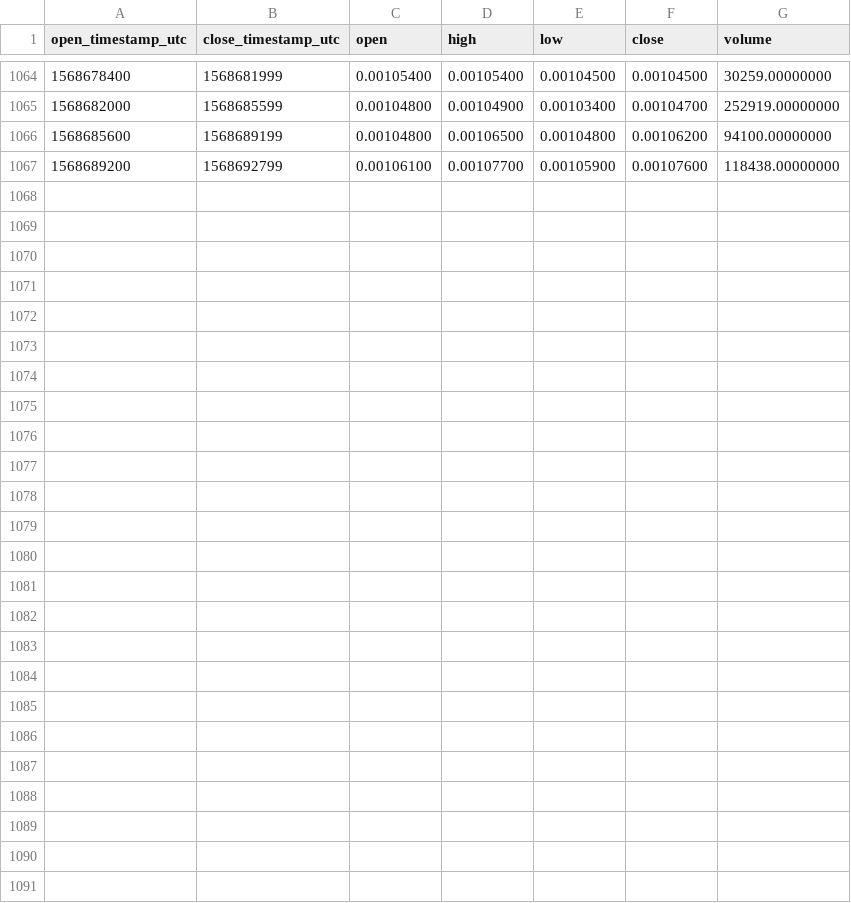
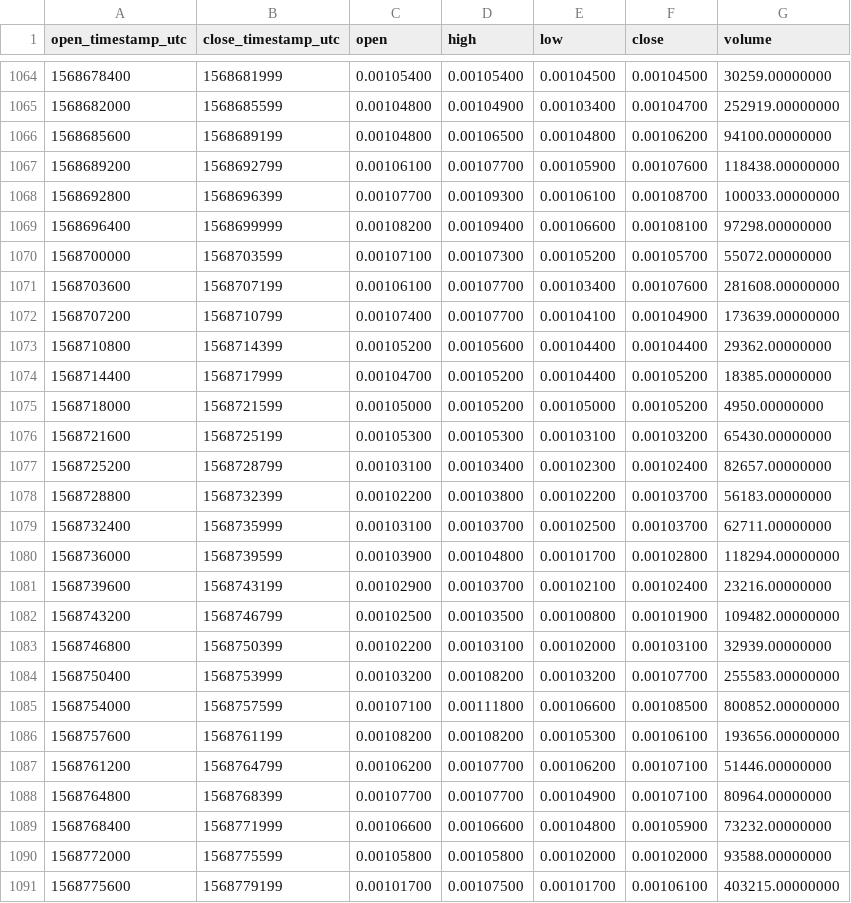
Before and after one commit to cryptobigbro/binance-COSBNB, a CSV file: binance-COSBNB-1h.csv, drawn as a sheet; only a part is shown, gaps mark what is left out.

Commit message:
Update OHLCV data.

```diff
--- a/binance-COSBNB-1h.csv
+++ b/binance-COSBNB-1h.csv
@@ -1067 +1067,25 @@ open_timestamp_utc,close_timestamp_utc,open,high,low,close,volume
 1568689200,1568692799,0.00106100,0.00107700,0.00105900,0.00107600,118438.00000000
+1568692800,1568696399,0.00107700,0.00109300,0.00106100,0.00108700,100033.00000000
+1568696400,1568699999,0.00108200,0.00109400,0.00106600,0.00108100,97298.00000000
+1568700000,1568703599,0.00107100,0.00107300,0.00105200,0.00105700,55072.00000000
+1568703600,1568707199,0.00106100,0.00107700,0.00103400,0.00107600,281608.00000000
+1568707200,1568710799,0.00107400,0.00107700,0.00104100,0.00104900,173639.00000000
+1568710800,1568714399,0.00105200,0.00105600,0.00104400,0.00104400,29362.00000000
+1568714400,1568717999,0.00104700,0.00105200,0.00104400,0.00105200,18385.00000000
+1568718000,1568721599,0.00105000,0.00105200,0.00105000,0.00105200,4950.00000000
+1568721600,1568725199,0.00105300,0.00105300,0.00103100,0.00103200,65430.00000000
+1568725200,1568728799,0.00103100,0.00103400,0.00102300,0.00102400,82657.00000000
+1568728800,1568732399,0.00102200,0.00103800,0.00102200,0.00103700,56183.00000000
+1568732400,1568735999,0.00103100,0.00103700,0.00102500,0.00103700,62711.00000000
+1568736000,1568739599,0.00103900,0.00104800,0.00101700,0.00102800,118294.00000000
+1568739600,1568743199,0.00102900,0.00103700,0.00102100,0.00102400,23216.00000000
+1568743200,1568746799,0.00102500,0.00103500,0.00100800,0.00101900,109482.00000000
+1568746800,1568750399,0.00102200,0.00103100,0.00102000,0.00103100,32939.00000000
+1568750400,1568753999,0.00103200,0.00108200,0.00103200,0.00107700,255583.00000000
+1568754000,1568757599,0.00107100,0.00111800,0.00106600,0.00108500,800852.00000000
+1568757600,1568761199,0.00108200,0.00108200,0.00105300,0.00106100,193656.00000000
+1568761200,1568764799,0.00106200,0.00107700,0.00106200,0.00107100,51446.00000000
+1568764800,1568768399,0.00107700,0.00107700,0.00104900,0.00107100,80964.00000000
+1568768400,1568771999,0.00106600,0.00106600,0.00104800,0.00105900,73232.00000000
+1568772000,1568775599,0.00105800,0.00105800,0.00102000,0.00102000,93588.00000000
+1568775600,1568779199,0.00101700,0.00107500,0.00101700,0.00106100,403215.00000000
```
Also changed, not shown: binance-COSBNB-1d.csv.
